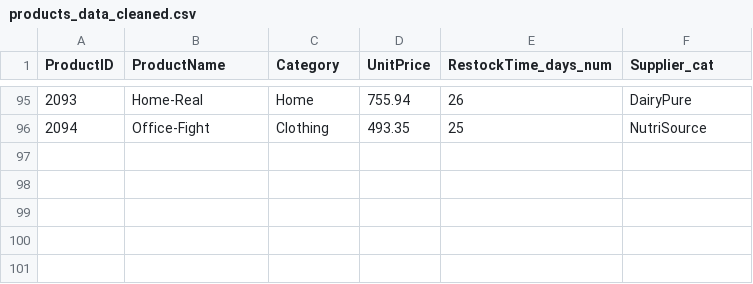
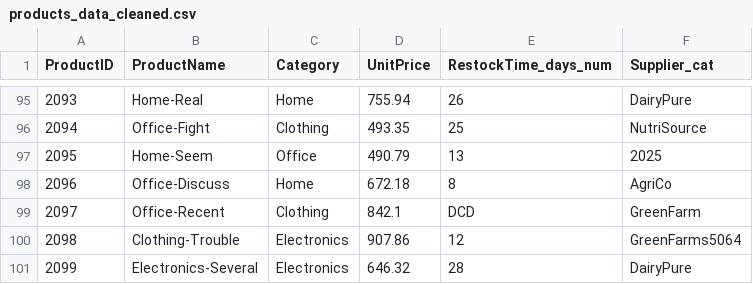
Before and after one commit to floodjoshua2012-cell/smart-store-joshua, a CSV file: data/processed/products_data_cleaned.csv, drawn as a sheet; only a part is shown, gaps mark what is left out.

```diff
--- a/data/processed/products_data_cleaned.csv
+++ b/data/processed/products_data_cleaned.csv
@@ -96 +96,6 @@ ProductID,ProductName,Category,UnitPrice,RestockTime_days_num,Supplier_cat
 2094,Office-Fight,Clothing,493.35,25,NutriSource
+2095,Home-Seem,Office,490.79,13,2025
+2096,Office-Discuss,Home,672.18,8,AgriCo
+2097,Office-Recent,Clothing,842.1,DCD,GreenFarm
+2098,Clothing-Trouble,Electronics,907.86,12,GreenFarms5064
+2099,Electronics-Several,Electronics,646.32,28,DairyPure
```
Also changed, not shown: data/processed/customers_data_cleaned.csv, data/processed/sales_data_cleaned.csv, 3 other files.
